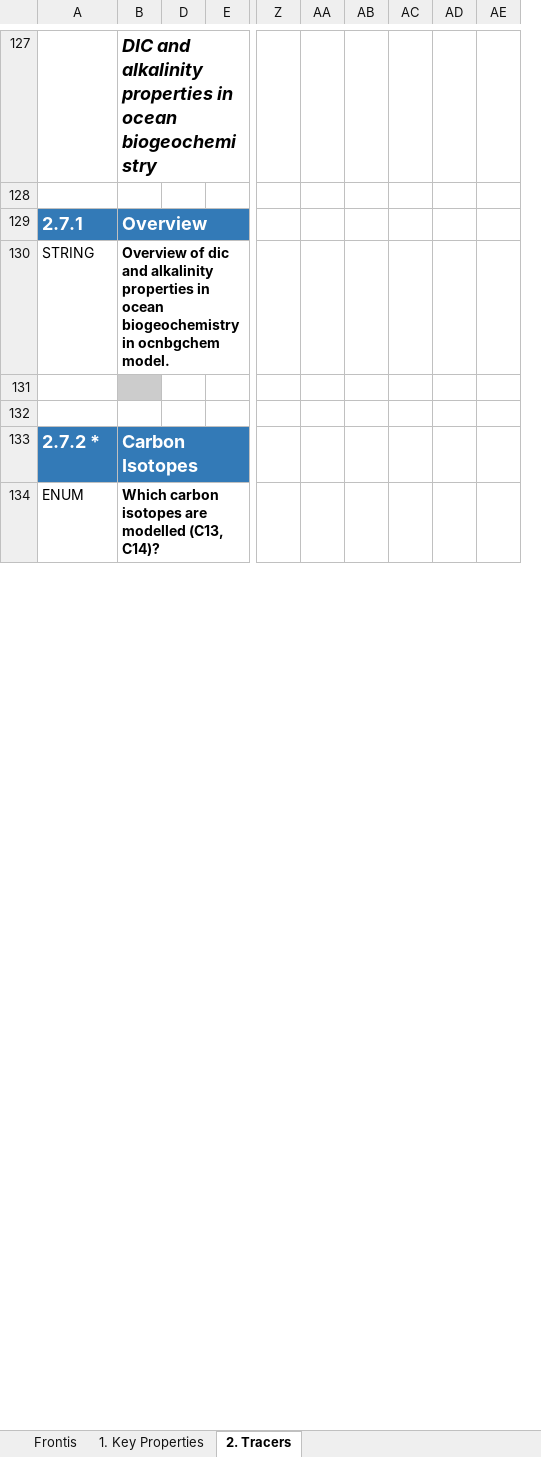
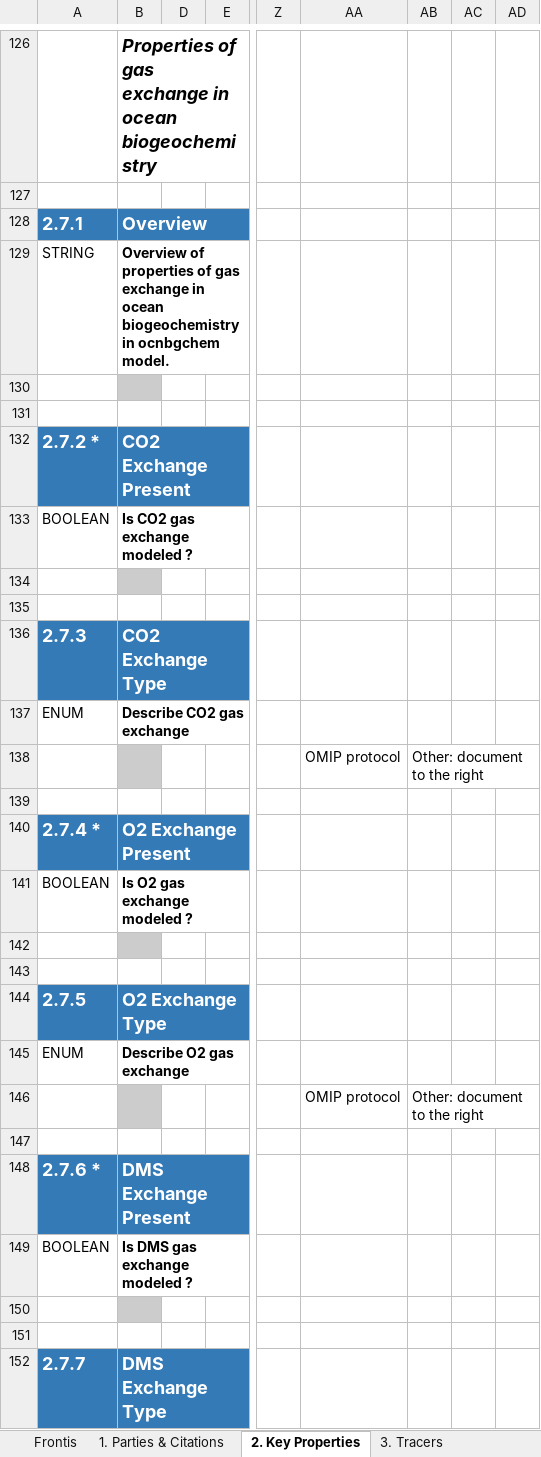
Before and after one commit to ES-DOC-INSTITUTIONAL/ec-earth-consortium, an Excel workbook: cmip6/models/ec-earth3-cc/cmip6_ec-earth-consortium_ec-earth3-cc_ocnbgchem.xlsx, sheet 2. Key Properties, drawn as a sheet; only a part is shown, gaps mark what is left out; values as stored, in another font and other column widths than the file's, no borders; removed rows and columns are numbered as before the commit, all else as after; rows hold the shown columns only; the diff covers the shown part only; the diff names each change by its address in the sheet, - before the commit and + after, or states it on an @@ line.

```diff
--- a/cmip6/models/ec-earth3-cc/cmip6_ec-earth-consortium_ec-earth3-cc_ocnbgchem.xlsx (sheet 2. Key Properties)
+++ b/cmip6/models/ec-earth3-cc/cmip6_ec-earth-consortium_ec-earth3-cc_ocnbgchem.xlsx (sheet 2. Key Properties)
-sheet tab: 1. Key Properties
+sheet tab: 1. Parties & Citations
-sheet tab: 2. Tracers
+sheet tab: 2. Key Properties
+sheet tab: 3. Tracers
-column B, rows 127-134: DIC and alkalinity properties in ocean biogeochemistry |  | Overview | Overview of dic and alkalinity properties in ocean biogeochemistry in ocnbgchem model. |  |  | Carbon Isotopes | Which carbon isotopes are modelled (C13, C14)?
+column B, rows 126-132: Properties of gas exchange in ocean biogeochemistry |  | Overview | Overview of properties of gas exchange in ocean biogeochemistry in ocnbgchem model. |  |  | CO2 Exchange Present; row 137: Describe CO2 gas exchange
-column AA, empty
-column AB, empty
-column AC, empty
-column AD, empty
+column AA, empty
+column AC, empty
+column AD, empty
@@ row 88 moved to row 133: BOOLEAN @@
+row 134: (empty)
+row 135: (empty)
+row 136: 2.7.3 | CO2 Exchange Type
@@ row 106 moved to row 138: OMIP protocol @@
+row 139: (empty)
+row 140: 2.7.4 * | O2 Exchange Present
@@ row 139 moved to row 141: BOOLEAN @@
+row 142: (empty)
+row 143: (empty)
+row 144: 2.7.5 | O2 Exchange Type
@@ row 28 moved to row 145: ENUM @@
+row 146:  |  |  |  |  | OMIP protocol | Other: document to the right
+row 147: (empty)
+row 148: 2.7.6 * | DMS Exchange Present
+row 149: BOOLEAN | Is DMS gas exchange modeled ?
+row 150: (empty)
+row 151: (empty)
+row 152: 2.7.7 | DMS Exchange Type
```
Also changed, not shown: 115 added rows, 12 removed rows, 9 moved rows, 41 edited cells and cell formats elsewhere in this sheet, sheet 1. Parties & Citations, sheet Frontis, hidden cells, cmip6/models/ec-earth3-aerchem/cmip6_ec-earth-consortium_ec-earth3-aerchem_atmos.xlsx, cmip6/models/ec-earth3-cc/cmip6_ec-earth-consortium_ec-earth3-cc_atmos.xlsx, 57 other files.
